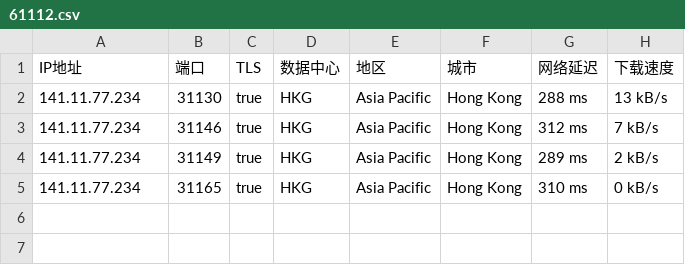
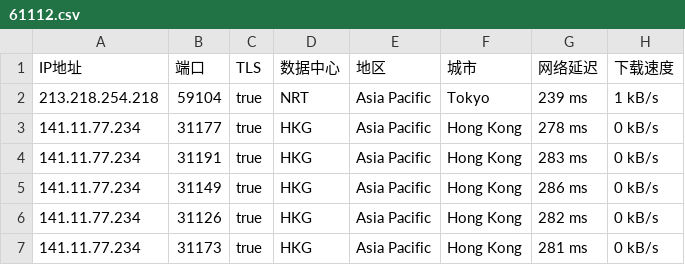
Before and after one commit to o2sky/yxip, a CSV file: ct/61112.csv, drawn as a sheet.

```diff
--- a/ct/61112.csv
+++ b/ct/61112.csv
@@ -1,5 +1,7 @@
 IP地址,端口,TLS,数据中心,地区,城市,网络延迟,下载速度
-141.11.77.234,31130,true,HKG,Asia Pacific,Hong Kong,288 ms,13 kB/s
-141.11.77.234,31146,true,HKG,Asia Pacific,Hong Kong,312 ms,7 kB/s
-141.11.77.234,31149,true,HKG,Asia Pacific,Hong Kong,289 ms,2 kB/s
-141.11.77.234,31165,true,HKG,Asia Pacific,Hong Kong,310 ms,0 kB/s
+213.218.254.218,59104,true,NRT,Asia Pacific,Tokyo,239 ms,1 kB/s
+141.11.77.234,31177,true,HKG,Asia Pacific,Hong Kong,278 ms,0 kB/s
+141.11.77.234,31191,true,HKG,Asia Pacific,Hong Kong,283 ms,0 kB/s
+141.11.77.234,31149,true,HKG,Asia Pacific,Hong Kong,286 ms,0 kB/s
+141.11.77.234,31126,true,HKG,Asia Pacific,Hong Kong,282 ms,0 kB/s
+141.11.77.234,31173,true,HKG,Asia Pacific,Hong Kong,281 ms,0 kB/s
```
Also changed, not shown: ct/16509.csv, ct/31898.csv, 1 other file.
